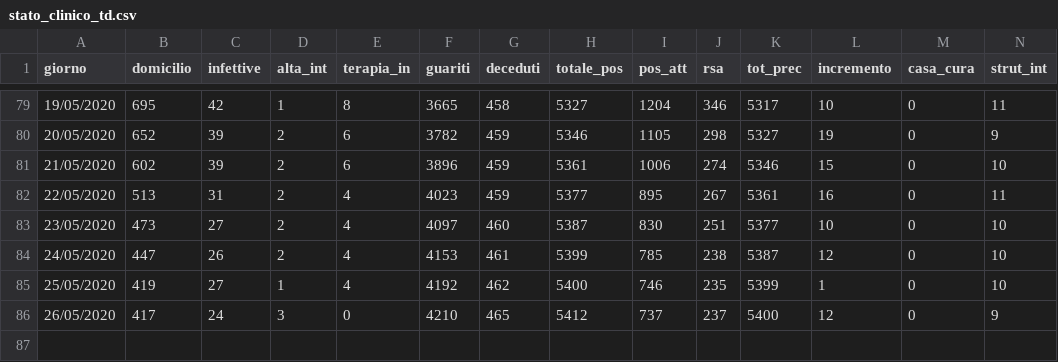
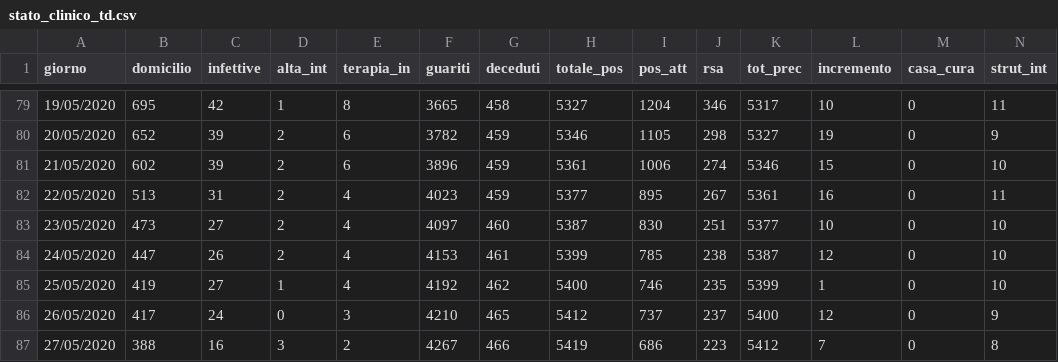
Before and after one commit to napo/covid19apssdashboard, a CSV file: data/stato_clinico_td.csv, drawn as a sheet; only a part is shown, gaps mark what is left out; rows hold the shown columns only; the diff names each change by its address in the sheet, - before the commit and + after, or states it on an @@ line.

```diff
--- a/data/stato_clinico_td.csv
+++ b/data/stato_clinico_td.csv
-D86 (alta_int): 3
+D86 (alta_int): 0
-E86 (terapia_in): 0
+E86 (terapia_in): 3
+row 87: 27/05/2020 | 388 | 16 | 3 | 2 | 4267 | 466 | 5419 | 686 | 223 | 5412 | 7 | 0 | 8
```
Also changed, not shown: data/stato_comuni_td.csv, 1 other file.
